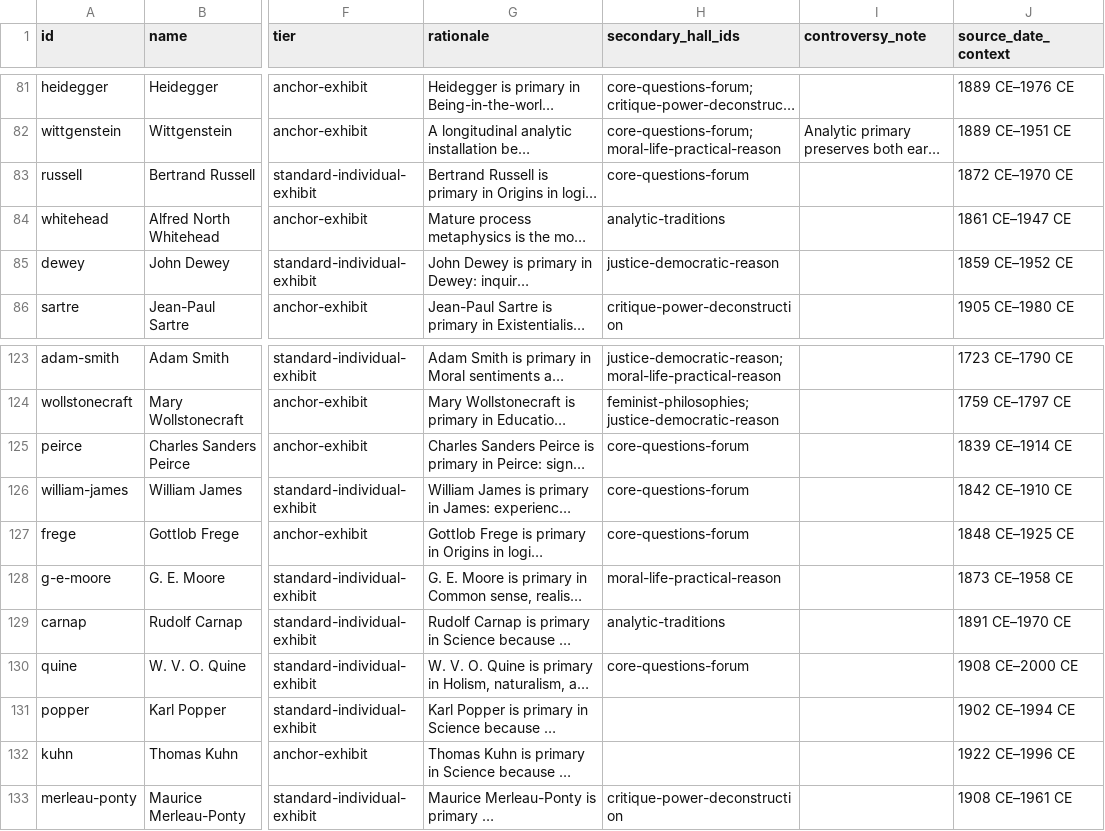
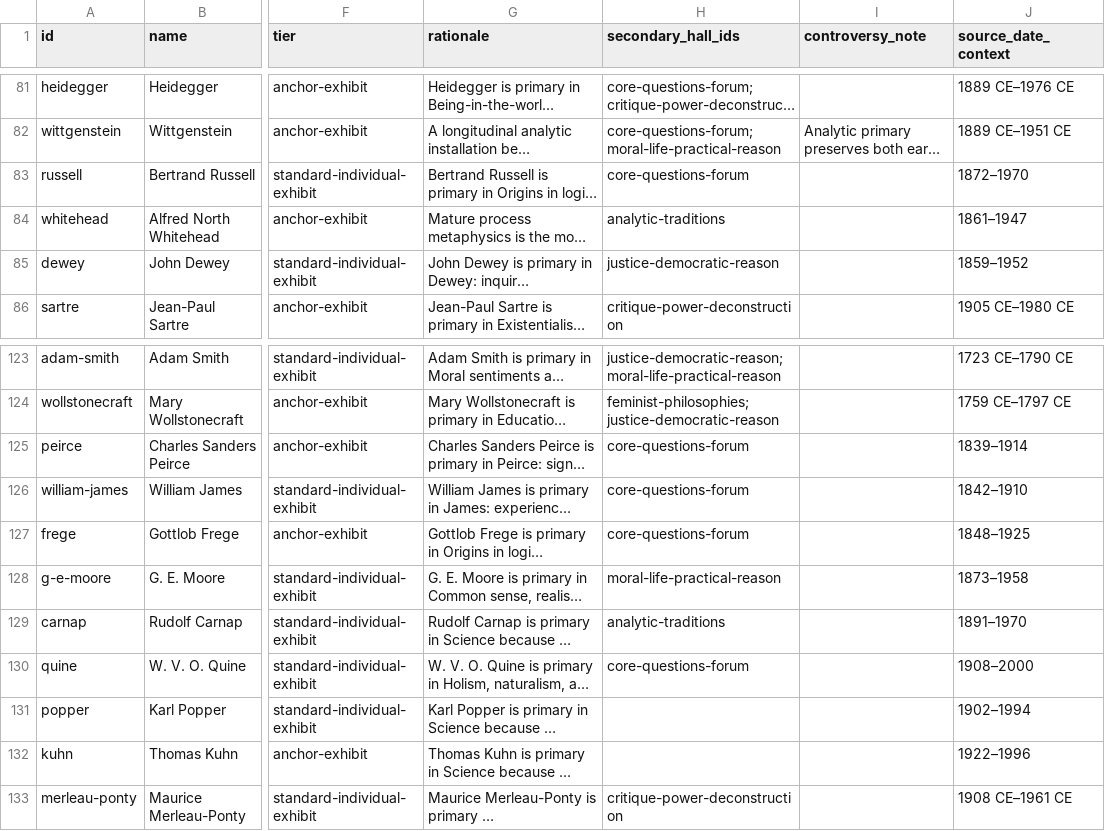
Before and after one commit to Da3dalusCode/philosophy-museum, a CSV file: docs/museum-masterplan/philosopher-assignments.csv, drawn as a sheet; only a part is shown, gaps mark what is left out; long unchanged cells end in …; the diff names each change by its address in the sheet, - before the commit and + after, or states it on an @@ line.

Commit message:
Align reviewed philosopher assignment dates

```diff
--- a/docs/museum-masterplan/philosopher-assignments.csv
+++ b/docs/museum-masterplan/philosopher-assignments.csv
-J83 (source_date_context): 1872 CE–1970 CE
+J83 (source_date_context): 1872–1970
-J84 (source_date_context): 1861 CE–1947 CE
+J84 (source_date_context): 1861–1947
-J85 (source_date_context): 1859 CE–1952 CE
+J85 (source_date_context): 1859–1952
-J125 (source_date_context): 1839 CE–1914 CE
+J125 (source_date_context): 1839–1914
-J126 (source_date_context): 1842 CE–1910 CE
+J126 (source_date_context): 1842–1910
-J127 (source_date_context): 1848 CE–1925 CE
+J127 (source_date_context): 1848–1925
-J128 (source_date_context): 1873 CE–1958 CE
+J128 (source_date_context): 1873–1958
-J129 (source_date_context): 1891 CE–1970 CE
+J129 (source_date_context): 1891–1970
-J130 (source_date_context): 1908 CE–2000 CE
+J130 (source_date_context): 1908–2000
-J131 (source_date_context): 1902 CE–1994 CE
+J131 (source_date_context): 1902–1994
-J132 (source_date_context): 1922 CE–1996 CE
+J132 (source_date_context): 1922–1996
```
